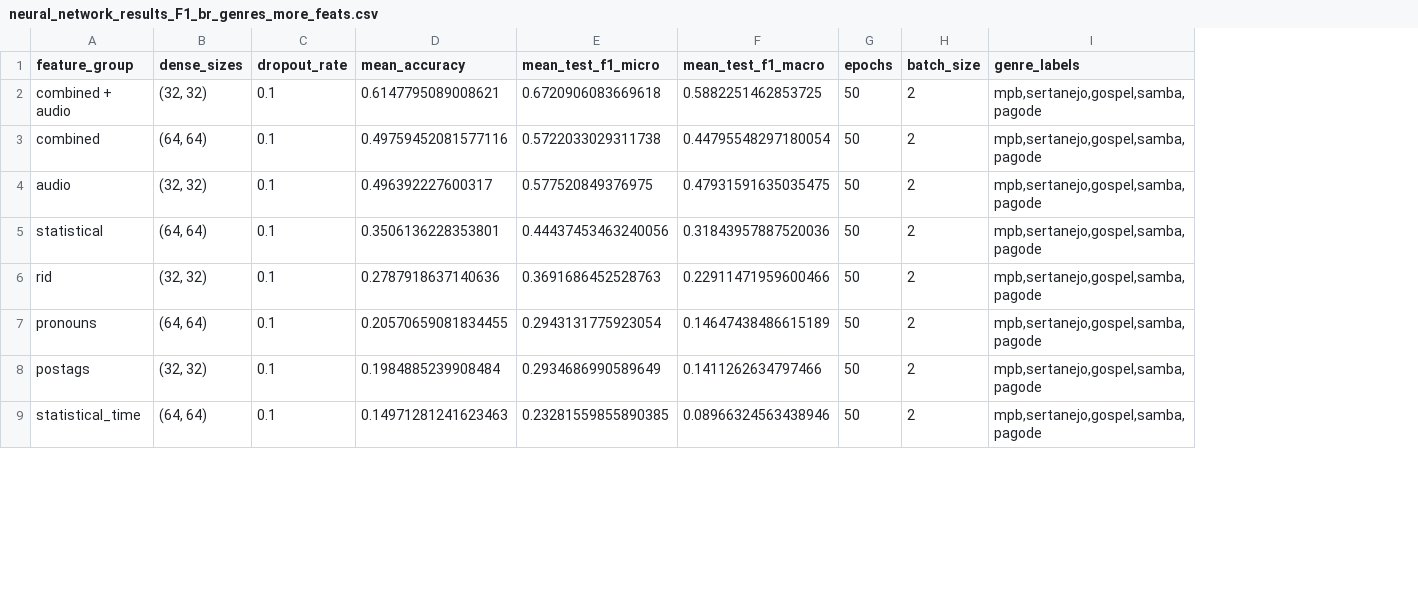
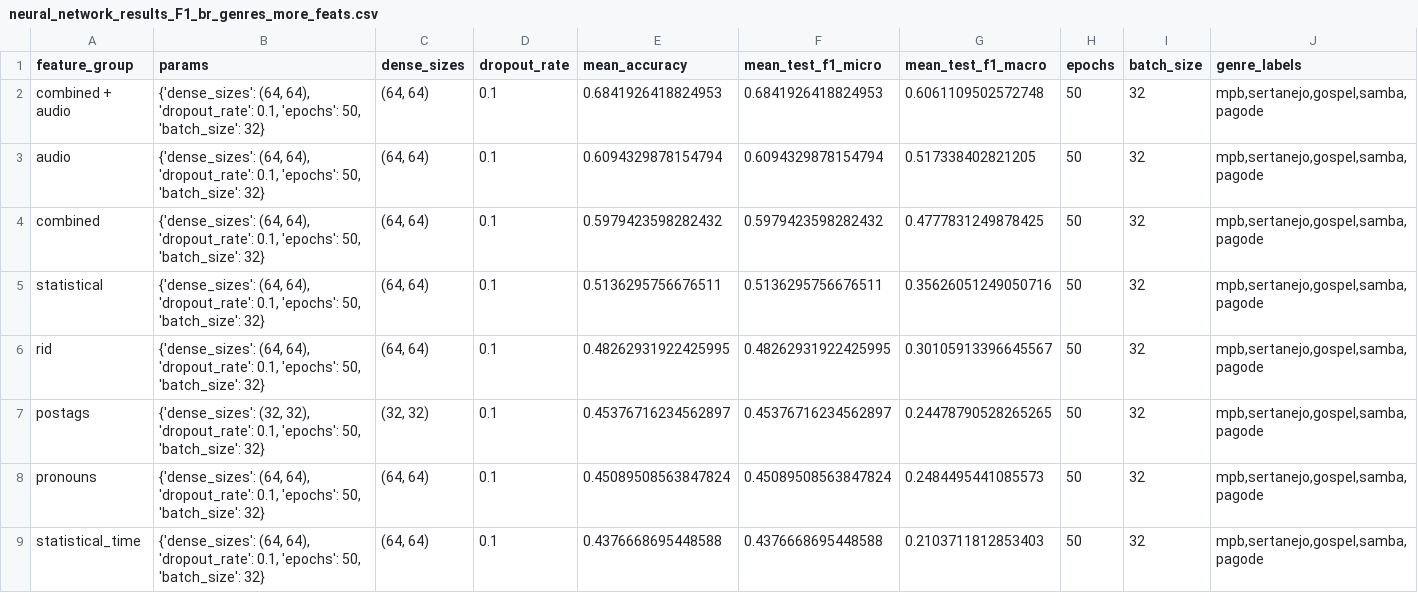
Before and after one commit to leticiatavaresds/Analysis-of-Songs-in-Portuguese, a CSV file: 02_Analysis/02_Output_Kfold_Models/neural_network_results_F1_br_genres_more_feats.csv, drawn as a sheet; only a part is shown; removed rows and columns are numbered as before the commit, all else as after; the diff covers the shown part only; the diff names each change by its address in the sheet, - before the commit and + after, or states it on an @@ line.

```diff
--- a/02_Analysis/02_Output_Kfold_Models/neural_network_results_F1_br_genres_more_feats.csv
+++ b/02_Analysis/02_Output_Kfold_Models/neural_network_results_F1_br_genres_more_feats.csv
+column B (params), row 2: {'dense_sizes': (64, 64), 'dropout_rate': 0.1, 'epochs': 50, 'batch_size': 32}; rows 4-7: {'dense_sizes': (64, 64), 'dropout_rate': 0.1, 'epochs': 50, 'batch_size': 32} | {'dense_sizes': (64, 64), 'dropout_rate': 0.1, 'epochs': 50, 'batch_size': 32} | {'dense_sizes': (64, 64), 'dropout_rate': 0.1, 'epochs': 50, 'batch_size': 32} | {'dense_sizes': (32, 32), 'dropout_rate': 0.1, 'epochs': 50, 'batch_size': 32}; row 9: {'dense_sizes': (64, 64), 'dropout_rate': 0.1, 'epochs': 50, 'batch_size': 32}
-C2 (dense_sizes): (32, 32)
+C2 (dense_sizes): (64, 64)
-E2 (mean_accuracy): 0.6147795089008621
+E2 (mean_accuracy): 0.6841926418824953
-F2 (mean_test_f1_micro): 0.6720906083669618
+F2 (mean_test_f1_micro): 0.6841926418824953
-G2 (mean_test_f1_macro): 0.5882251462853725
+G2 (mean_test_f1_macro): 0.6061109502572748
-I2 (batch_size): 2
+I2 (batch_size): 32
+row 3: audio | {'dense_sizes': (64, 64), 'dropout_rate': 0.1, 'epochs': 50, 'batch_size': 32} | (64, 64) | 0.1 | 0.6094329878154794 | 0.6094329878154794 | 0.517338402821205 | 50 | 32 | mpb,sertanejo,gospel,samba,pagode
-E4 (mean_accuracy): 0.49759452081577116
+E4 (mean_accuracy): 0.5979423598282432
-F4 (mean_test_f1_micro): 0.5722033029311738
+F4 (mean_test_f1_micro): 0.5979423598282432
-G4 (mean_test_f1_macro): 0.44795548297180054
+G4 (mean_test_f1_macro): 0.4777831249878425
-I4 (batch_size): 2
+I4 (batch_size): 32
-row 4: audio | (32, 32) | 0.1 | 0.496392227600317 | 0.577520849376975 | 0.47931591635035475 | 50 | 2 | mpb,sertanejo,gospel,samba,pagode
-E5 (mean_accuracy): 0.3506136228353801
+E5 (mean_accuracy): 0.5136295756676511
-F5 (mean_test_f1_micro): 0.44437453463240056
+F5 (mean_test_f1_micro): 0.5136295756676511
-G5 (mean_test_f1_macro): 0.31843957887520036
+G5 (mean_test_f1_macro): 0.35626051249050716
-I5:I6 (batch_size): 2
+I5:I6 (batch_size): 32
-C6 (dense_sizes): (32, 32)
+C6 (dense_sizes): (64, 64)
-E6 (mean_accuracy): 0.2787918637140636
+E6 (mean_accuracy): 0.48262931922425995
-F6 (mean_test_f1_micro): 0.3691686452528763
+F6 (mean_test_f1_micro): 0.48262931922425995
-G6 (mean_test_f1_macro): 0.22911471959600466
+G6 (mean_test_f1_macro): 0.30105913396645567
-row 7: pronouns | (64, 64) | 0.1 | 0.20570659081834455 | 0.2943131775923054 | 0.14647438486615189 | 50 | 2 | mpb,sertanejo,gospel,samba,pagode
-E7 (mean_accuracy): 0.1984885239908484
+E7 (mean_accuracy): 0.45376716234562897
-F7 (mean_test_f1_micro): 0.2934686990589649
+F7 (mean_test_f1_micro): 0.45376716234562897
-G7 (mean_test_f1_macro): 0.1411262634797466
+G7 (mean_test_f1_macro): 0.24478790528265265
-I7 (batch_size): 2
+I7 (batch_size): 32
+row 8: pronouns | {'dense_sizes': (64, 64), 'dropout_rate': 0.1, 'epochs': 50, 'batch_size': 32} | (64, 64) | 0.1 | 0.45089508563847824 | 0.45089508563847824 | 0.2484495441085573 | 50 | 32 | mpb,sertanejo,gospel,samba,pagode
-E9 (mean_accuracy): 0.14971281241623463
+E9 (mean_accuracy): 0.4376668695448588
-F9 (mean_test_f1_micro): 0.23281559855890385
+F9 (mean_test_f1_micro): 0.4376668695448588
-G9 (mean_test_f1_macro): 0.08966324563438946
+G9 (mean_test_f1_macro): 0.2103711812853403
-I9 (batch_size): 2
+I9 (batch_size): 32
```
Also changed, not shown: 2 added rows, 2 removed rows and 9 edited cells elsewhere in this file, 02_Analysis/02_Output_Kfold_Models/neural_network_results_F1_all_genres.csv, 02_Analysis/02_Output_Kfold_Models/neural_network_results_F1_all_genres_more_feats.csv, 30 other files.
